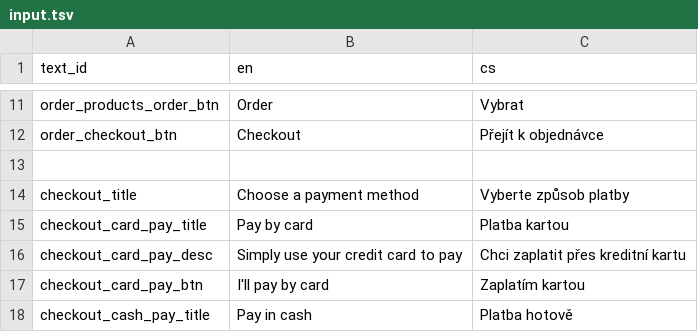
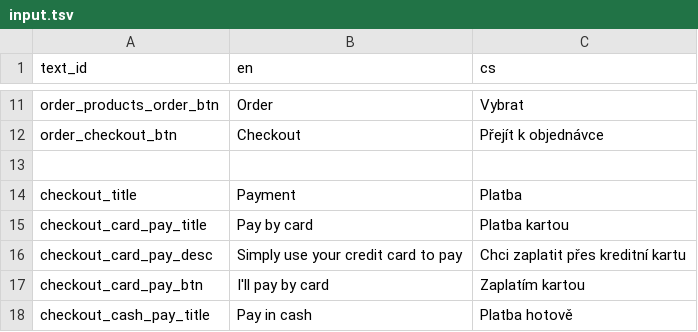
Before and after one commit to nvbach91/project-eso, a TSV file: src/js/common/lang/input.tsv, drawn as a sheet; only a part is shown, gaps mark what is left out.

```diff
--- a/src/js/common/lang/input.tsv
+++ b/src/js/common/lang/input.tsv
@@ -13,3 +13,3 @@ order_checkout_btn	Checkout	Přejít k objednávce
 		
-checkout_title	Choose a payment method	Vyberte způsob platby
+checkout_title	Payment	Platba
 checkout_card_pay_title	Pay by card	Platba kartou
```
Also changed, not shown: 10 other files.
